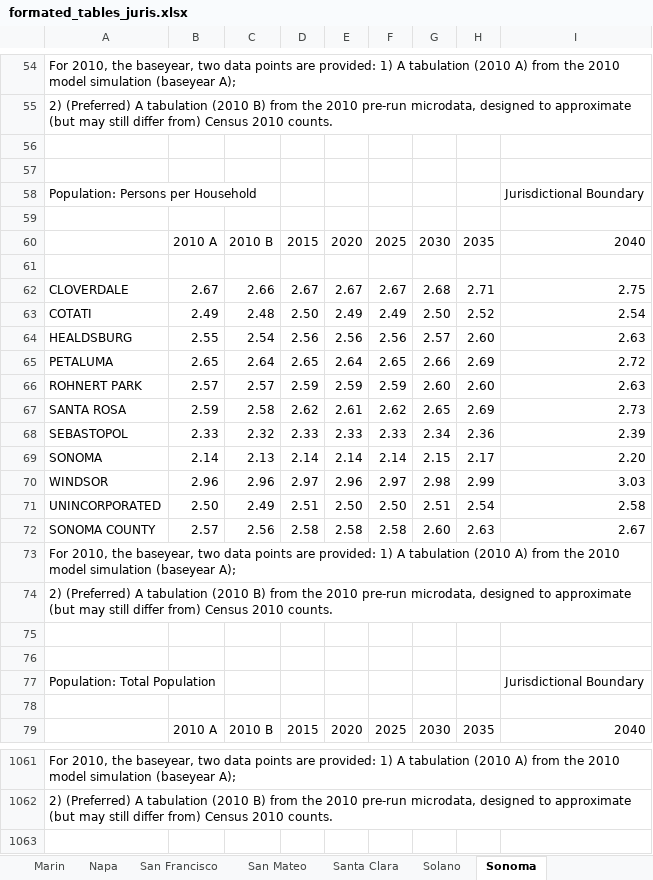
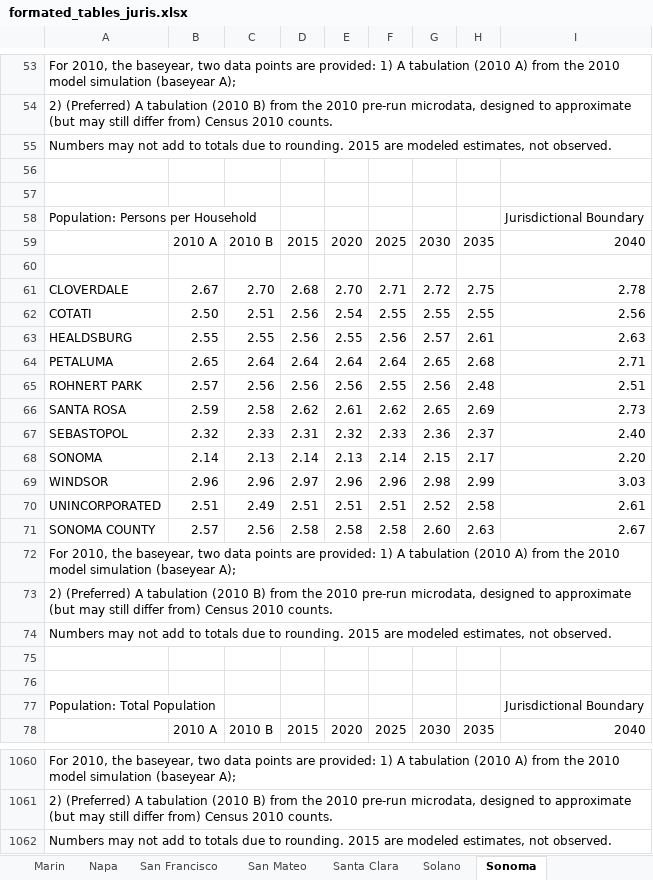
Before and after one commit to BayAreaMetro/projections2040, an Excel workbook: Data/formated_tables_juris.xlsx, sheet Sonoma, drawn as a sheet; only a part is shown, gaps mark what is left out; values as stored, in another font and other column widths than the file's, no cell formats; removed rows and columns are numbered as before the commit, all else as after; the diff covers the shown part only; the diff names each change by its address in the sheet, - before the commit and + after, or states it on an @@ line.

```diff
--- a/Data/formated_tables_juris.xlsx (sheet Sonoma)
+++ b/Data/formated_tables_juris.xlsx (sheet Sonoma)
+row 55: Numbers may not add to totals due to rounding. 2015 are modeled estimates, not observed.
-row 59: (empty)
-row 62: CLOVERDALE | 2.67 | 2.66 | 2.67 | 2.67 | 2.67 | 2.68 | 2.71 | 2.75
-row 63: COTATI | 2.49 | 2.48 | 2.50 | 2.49 | 2.49 | 2.50 | 2.52 | 2.54
+row 61: CLOVERDALE | 2.67 | 2.70 | 2.68 | 2.70 | 2.71 | 2.72 | 2.75 | 2.78
+row 62: COTATI | 2.50 | 2.51 | 2.56 | 2.54 | 2.55 | 2.55 | 2.55 | 2.56
-C63: 2.54
+C63: 2.55
-E63: 2.56
+E63: 2.55
-H63: 2.60
+H63: 2.61
-D64: 2.65
+D64: 2.64
-F64: 2.65
+F64: 2.64
-G64: 2.66
+G64: 2.65
-H64: 2.69
+H64: 2.68
-I64: 2.72
+I64: 2.71
-row 66: ROHNERT PARK | 2.57 | 2.57 | 2.59 | 2.59 | 2.59 | 2.60 | 2.60 | 2.63
+row 65: ROHNERT PARK | 2.57 | 2.56 | 2.56 | 2.56 | 2.55 | 2.56 | 2.48 | 2.51
-row 68: SEBASTOPOL | 2.33 | 2.32 | 2.33 | 2.33 | 2.33 | 2.34 | 2.36 | 2.39
+row 67: SEBASTOPOL | 2.32 | 2.33 | 2.31 | 2.32 | 2.33 | 2.36 | 2.37 | 2.40
-E68: 2.14
+E68: 2.13
-F69: 2.97
+F69: 2.96
-B70: 2.50
+B70: 2.51
-E70: 2.50
+E70: 2.51
-F70: 2.50
+F70: 2.51
-G70: 2.51
+G70: 2.52
-H70: 2.54
+H70: 2.58
-I70: 2.58
+I70: 2.61
+row 74: Numbers may not add to totals due to rounding. 2015 are modeled estimates, not observed.
-row 78: (empty)
+row 1062: Numbers may not add to totals due to rounding. 2015 are modeled estimates, not observed.
```
Also changed, not shown: 53 added rows and 54 removed rows elsewhere in this sheet, sheet Contra Costa, sheet Alameda, sheet Santa Clara, sheet San Mateo, sheet Napa, sheet Marin, 2 more sheets, cell formats, 1 other file.
